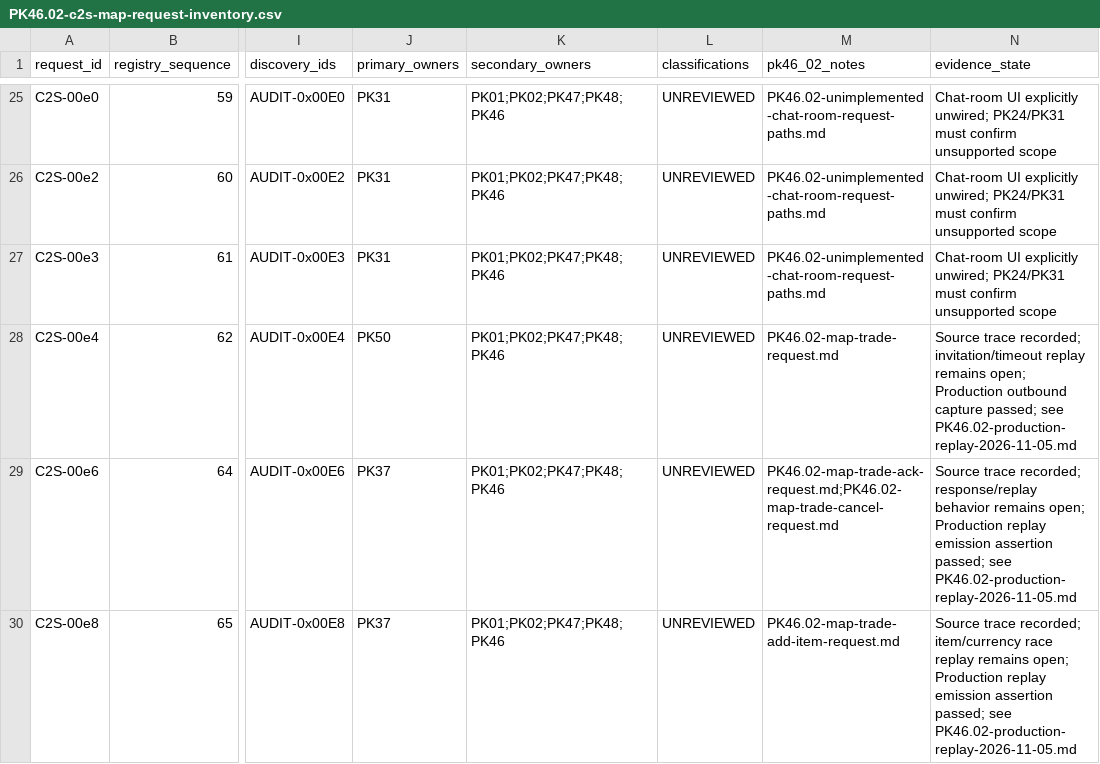
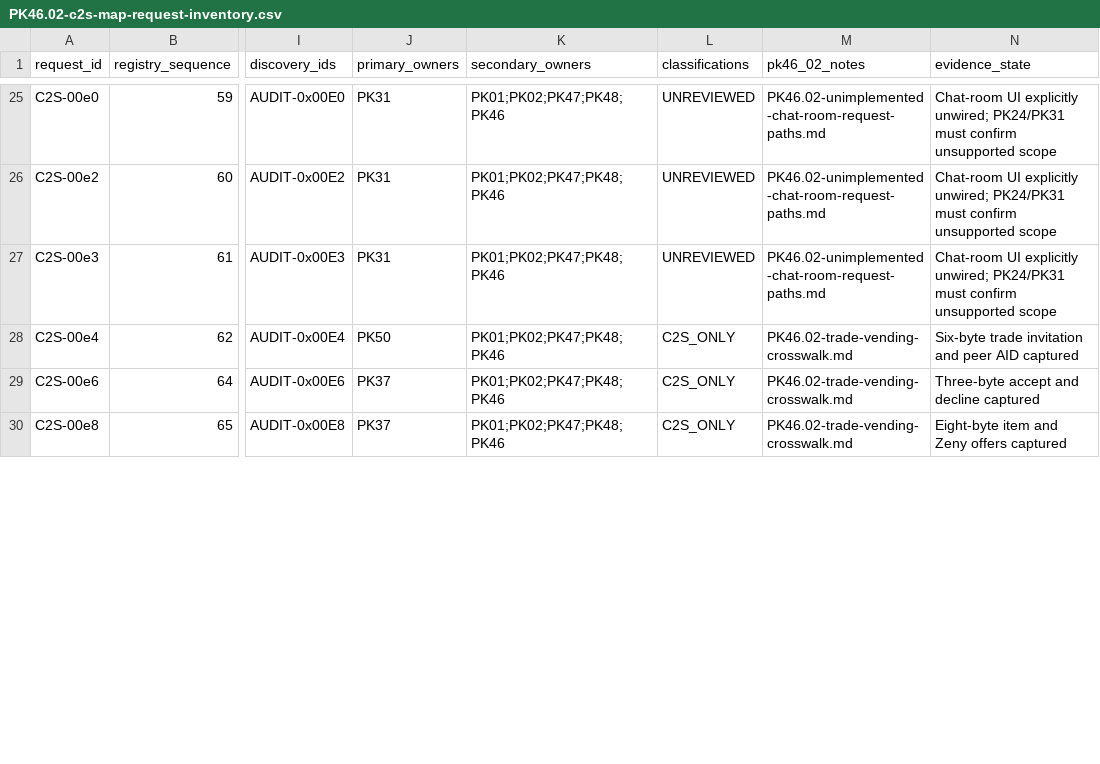
Before and after one commit to Sziadan/open-midgard, a CSV file: docs/packets/evidence/PK46.02-c2s-map-request-inventory.csv, drawn as a sheet; only a part is shown, gaps mark what is left out; the diff covers the shown part only; the diff names each change by its address in the sheet, - before the commit and + after, or states it on an @@ line.

```diff
--- a/docs/packets/evidence/PK46.02-c2s-map-request-inventory.csv
+++ b/docs/packets/evidence/PK46.02-c2s-map-request-inventory.csv
-L28:L30 (classifications): UNREVIEWED
+L28:L30 (classifications): C2S_ONLY
-M28 (pk46_02_notes): PK46.02-map-trade-request.md
+M28 (pk46_02_notes): PK46.02-trade-vending-crosswalk.md
-N28 (evidence_state): Source trace recorded; invitation/timeout replay remains open; Production outbound capture passed; see PK46.02-production-replay-2026-11-05.md
+N28 (evidence_state): Six-byte trade invitation and peer AID captured
-M29 (pk46_02_notes): PK46.02-map-trade-ack-request.md;PK46.02-map-trade-cancel-request.md
+M29 (pk46_02_notes): PK46.02-trade-vending-crosswalk.md
-N29 (evidence_state): Source trace recorded; response/replay behavior remains open; Production replay emission assertion passed; see PK46.02-production-replay-2026-11-05.md
+N29 (evidence_state): Three-byte accept and decline captured
-M30 (pk46_02_notes): PK46.02-map-trade-add-item-request.md
+M30 (pk46_02_notes): PK46.02-trade-vending-crosswalk.md
-N30 (evidence_state): Source trace recorded; item/currency race replay remains open; Production replay emission assertion passed; see PK46.02-production-replay-2026-11-05.md
+N30 (evidence_state): Eight-byte item and Zeny offers captured
```
Also changed, not shown: 23 edited cells elsewhere in this file, docs/packets/coverage.csv, 5 other files.
